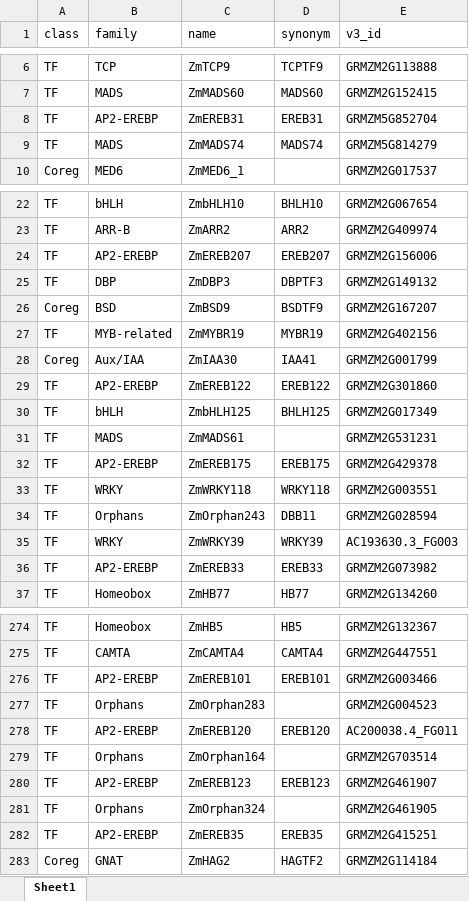
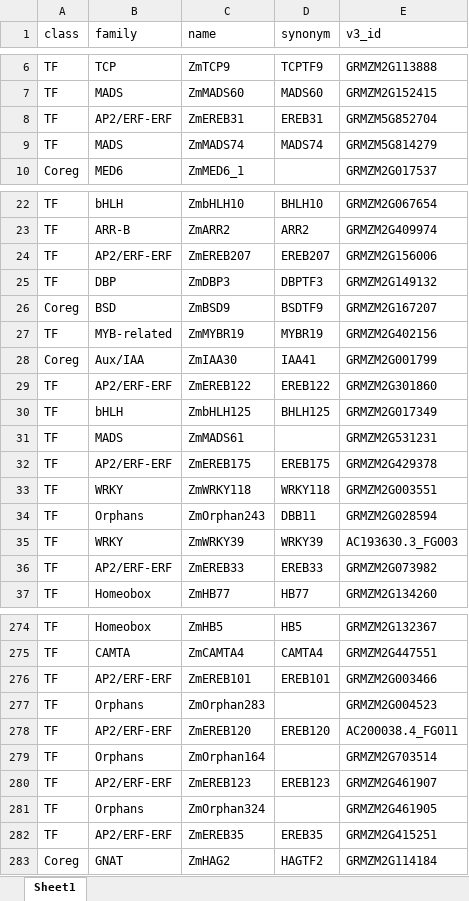
Before and after one commit to grotewold-lab/grassius-db-builder, an Excel workbook: inputs/private_inputs/old_grassius_names.xlsx, sheet Sheet1, drawn as a sheet; only a part is shown, gaps mark what is left out; values as stored, in another font and other column widths than the file's, no borders; the diff covers the shown part only; the diff names each change by its address in the sheet, - before the commit and + after, or states it on an @@ line.

```diff
--- a/inputs/private_inputs/old_grassius_names.xlsx (sheet Sheet1)
+++ b/inputs/private_inputs/old_grassius_names.xlsx (sheet Sheet1)
-B8 (family): AP2-EREBP
+B8 (family): AP2/ERF-ERF
-B24 (family): AP2-EREBP
+B24 (family): AP2/ERF-ERF
-B29 (family): AP2-EREBP
+B29 (family): AP2/ERF-ERF
-B32 (family): AP2-EREBP
+B32 (family): AP2/ERF-ERF
-B36 (family): AP2-EREBP
+B36 (family): AP2/ERF-ERF
-B276 (family): AP2-EREBP
+B276 (family): AP2/ERF-ERF
-B278 (family): AP2-EREBP
+B278 (family): AP2/ERF-ERF
-B280 (family): AP2-EREBP
+B280 (family): AP2/ERF-ERF
-B282 (family): AP2-EREBP
+B282 (family): AP2/ERF-ERF
```
Also changed, not shown: 203 edited cells elsewhere in this sheet, 3 other files.
